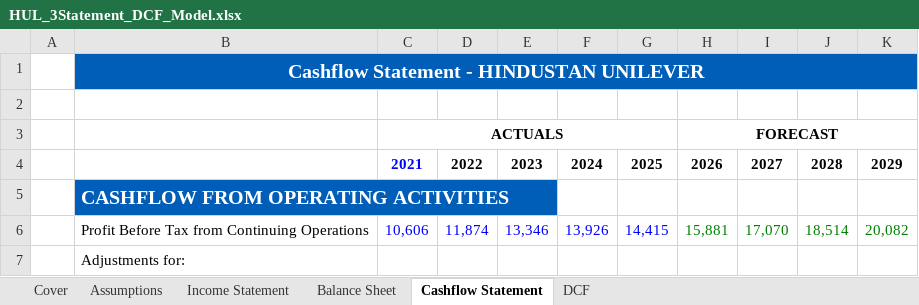
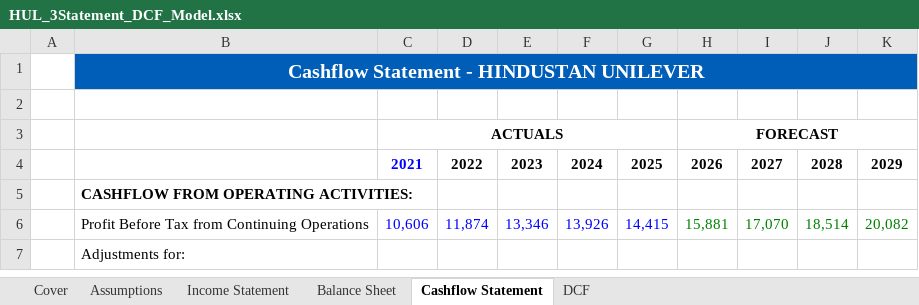
Before and after one commit to AkashdeepMukherjee01/hul-valuation-model, an Excel workbook: HUL_3Statement_DCF_Model.xlsx, sheet Cashflow Statement, drawn as a sheet; only a part is shown; values as stored, in another font and other column widths than the file's, no borders; the diff names each change by its address in the sheet, - before the commit and + after, or states it on an @@ line.

```diff
--- a/HUL_3Statement_DCF_Model.xlsx (sheet Cashflow Statement)
+++ b/HUL_3Statement_DCF_Model.xlsx (sheet Cashflow Statement)
-B5: CASHFLOW FROM OPERATING ACTIVITIES
+B5: CASHFLOW FROM OPERATING ACTIVITIES:
@@ B5 fill: #005EB8 → none, text colour: #FFFFFF → black, text size: smaller @@
```
Also changed, not shown: sheet DCF.
